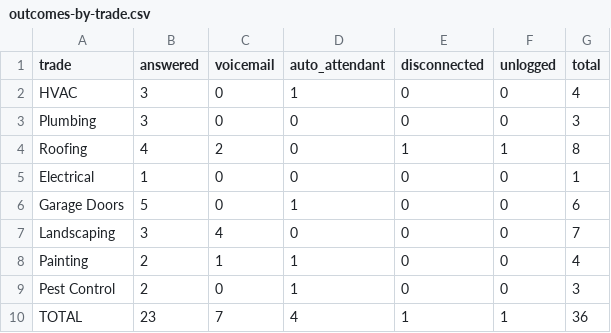
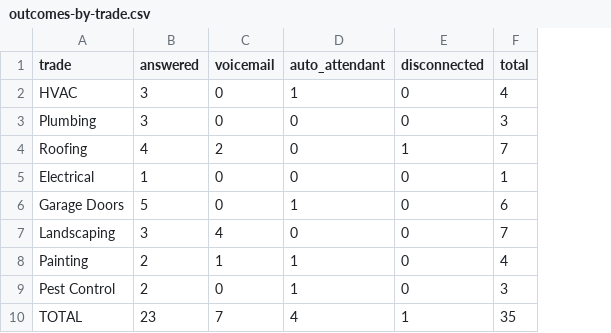
Before and after one commit to MythrilS/ai-agency-audit, a CSV file: home-services-call-audit/outcomes-by-trade.csv, drawn as a sheet; removed rows and columns are numbered as before the commit, all else as after; the diff names each change by its address in the sheet, - before the commit and + after, or states it on an @@ line.

Commit message:
Correct Dayton call audit: 35 called (drop unlogged)

```diff
--- a/home-services-call-audit/outcomes-by-trade.csv
+++ b/home-services-call-audit/outcomes-by-trade.csv
-column F (unlogged), rows 2-10: 0 | 0 | 1 | 0 | 0 | 0 | 0 | 0 | 1
-F4 (total): 8
+F4 (total): 7
-F10 (total): 36
+F10 (total): 35
```
Also changed, not shown: 1 other file.
